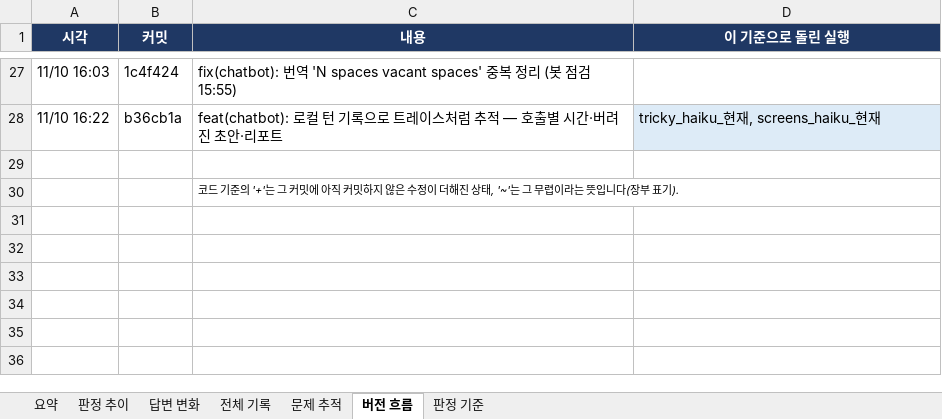
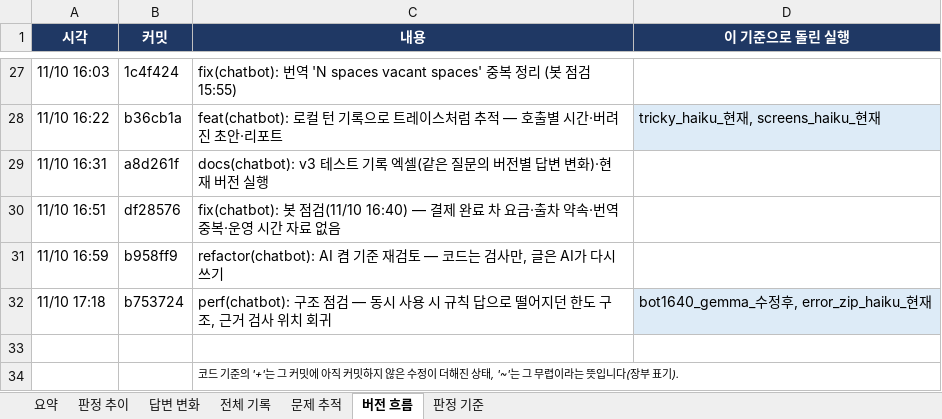
Before and after one commit to intel7-smart-parking-ai/smart-parking-ai, an Excel workbook: backend/app/chatbot/parking-chatbot/docs/eval/챗봇_v3_테스트기록_1110.xlsx, sheet 버전 흐름, drawn as a sheet; only a part is shown, gaps mark what is left out; values as stored, in another font and other column widths than the file's, no borders; the diff names each change by its address in the sheet, - before the commit and + after, or states it on an @@ line.

```diff
--- a/backend/app/chatbot/parking-chatbot/docs/eval/챗봇_v3_테스트기록_1110.xlsx (sheet 버전 흐름)
+++ b/backend/app/chatbot/parking-chatbot/docs/eval/챗봇_v3_테스트기록_1110.xlsx (sheet 버전 흐름)
+row 29: 11/10 16:31 | a8d261f | docs(chatbot): v3 테스트 기록 엑셀(같은 질문의 버전별 답변 변화)·현재 버전 실행
+row 30: 11/10 16:51 | df28576 | fix(chatbot): 봇 점검(11/10 16:40) — 결제 완료 차 요금·출차 약속·번역 중복·운영 시간 자료 없음
+row 31: 11/10 16:59 | b958ff9 | refactor(chatbot): AI 켬 기준 재검토 — 코드는 검사만, 글은 AI가 다시 쓰기
+row 32: 11/10 17:18 | b753724 | perf(chatbot): 구조 점검 — 동시 사용 시 규칙 답으로 떨어지던 한도 구조, 근거 검사 위치 회귀 | bot1640_gemma_수정후, error_zip_haiku_현재
```
Also changed, not shown: sheet 답변 변화, sheet 전체 기록, sheet 판정 추이, sheet 문제 추적, sheet 요약, charts or pictures, 8 other files.
